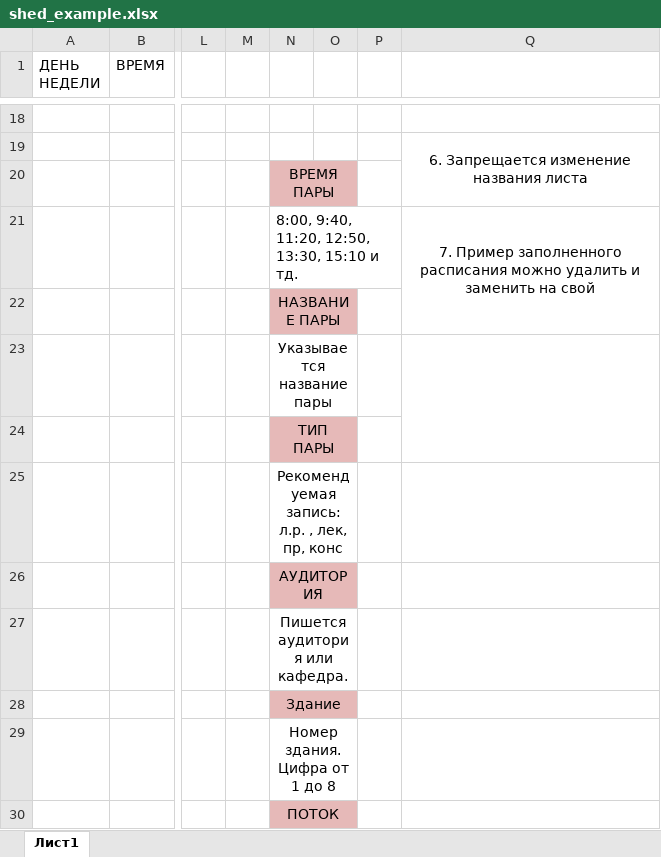
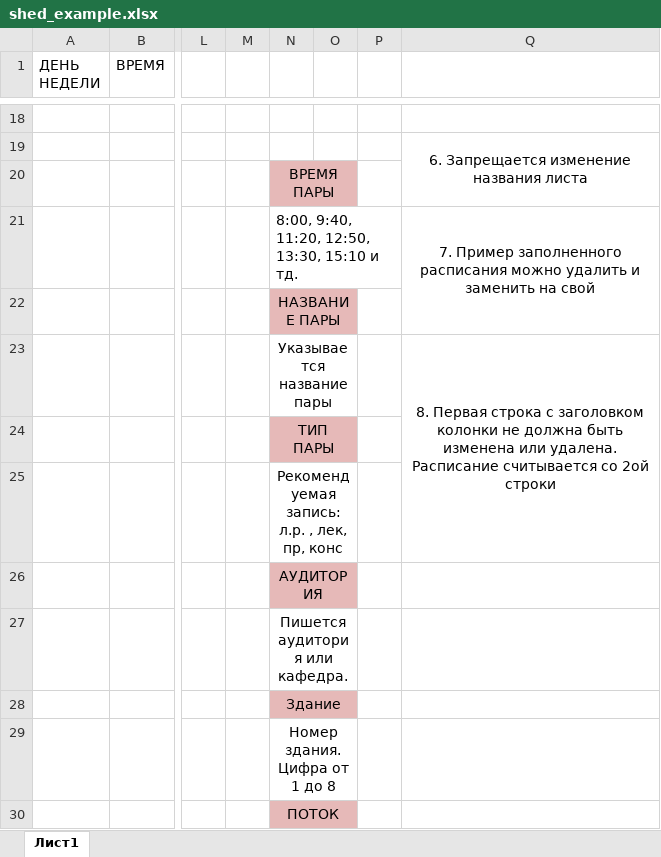
Before and after one commit to DobryninIlya/botkai, an Excel workbook: shed_example.xlsx, sheet Лист1, drawn as a sheet; only a part is shown, gaps mark what is left out; values as stored, in another font and other column widths than the file's, no borders; the diff names each change by its address in the sheet, - before the commit and + after, or states it on an @@ line.

```diff
--- a/shed_example.xlsx (sheet Лист1)
+++ b/shed_example.xlsx (sheet Лист1)
-Q23: (empty)
+Q23: 8. Первая строка с заголовком колонки не должна быть изменена или удалена. Расписание считывается со 2ой строки
-Q23:Q24 merged
+Q23:Q25 merged
```
Also changed, not shown: botkai/shed_example.xlsx, 1 other file.
